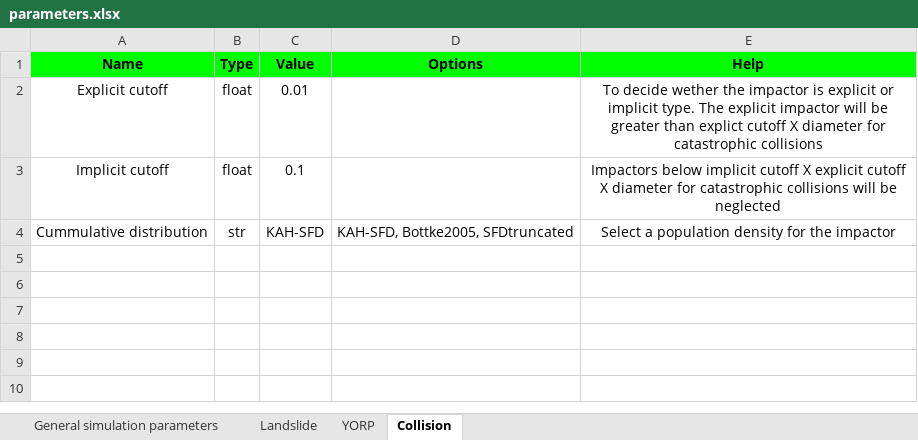
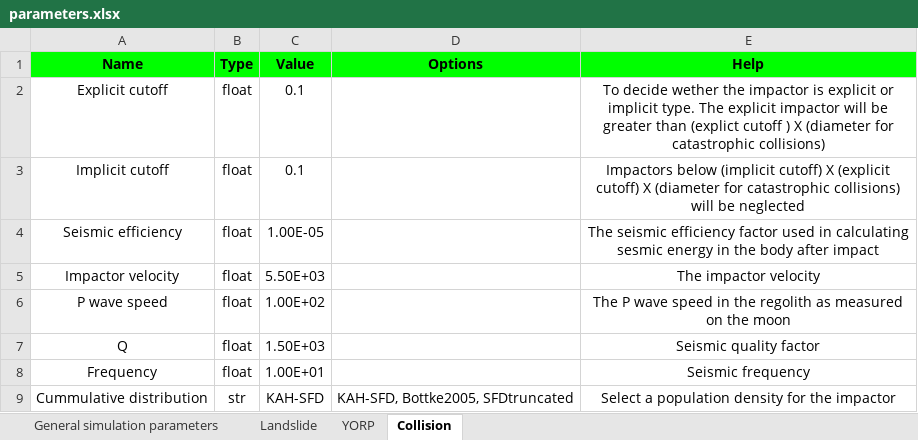
Before and after one commit to gauravjungli/Asteroids, an Excel workbook: input/parameters.xlsx, sheet Collision, drawn as a sheet; values as stored, in another font and other column widths than the file's, no borders; the diff names each change by its address in the sheet, - before the commit and + after, or states it on an @@ line.

Commit message:
Updated regolith failure crietria  and seismic shaking

```diff
--- a/input/parameters.xlsx (sheet Collision)
+++ b/input/parameters.xlsx (sheet Collision)
-C2 (Value): 0.01
+C2 (Value): 0.1
-E2 (Help): …greater than explict cutoff X diameter for catastrophic collisions
+E2 (Help): …greater than (explict cutoff ) X (diameter for catastrophic collisions)
-E3 (Help): Impactors below implicit cutoff X explicit cutoff X diameter for catastrophic collisions will be…
+E3 (Help): Impactors below (implicit cutoff) X (explicit cutoff) X (diameter for catastrophic collisions) will be…
+row 4: Seismic efficiency | float | 1.00E-05 |  | The seismic efficiency factor used in calculating sesmic energy in the body after impact
+row 5: Impactor velocity | float | 5.50E+03 |  | The impactor velocity
+row 6: P wave speed | float | 1.00E+02 |  | The P wave speed in the regolith as measured on the moon
+row 7: Q | float | 1.50E+03 |  | Seismic quality factor
+row 8: Frequency | float | 1.00E+01 |  | Seismic frequency
```
Also changed, not shown: sheet Landslide, sheet General simulation parameters, 31 other files.
